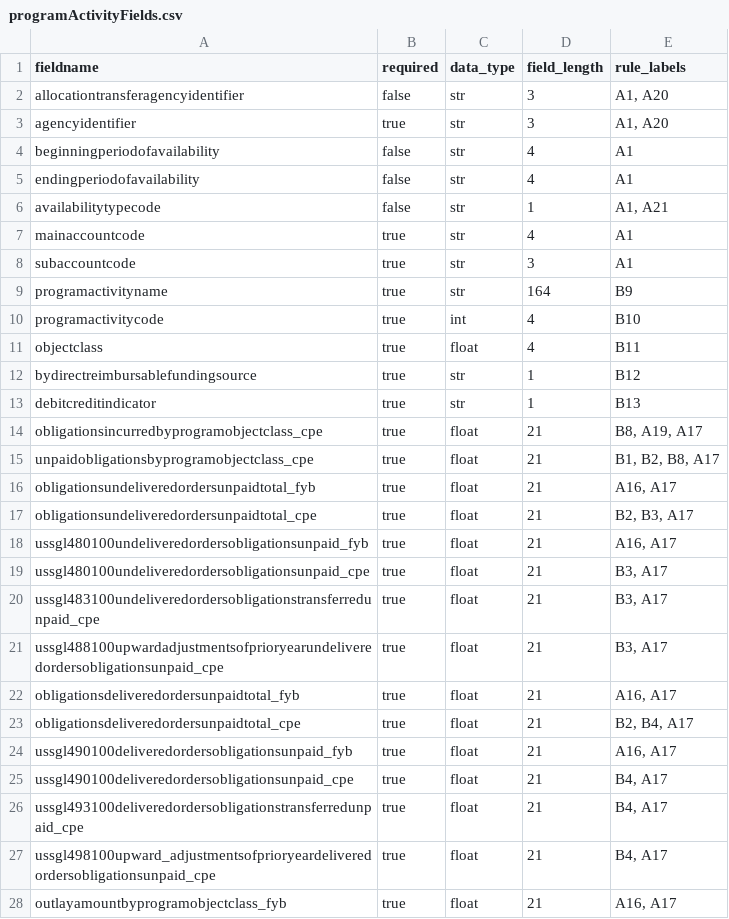
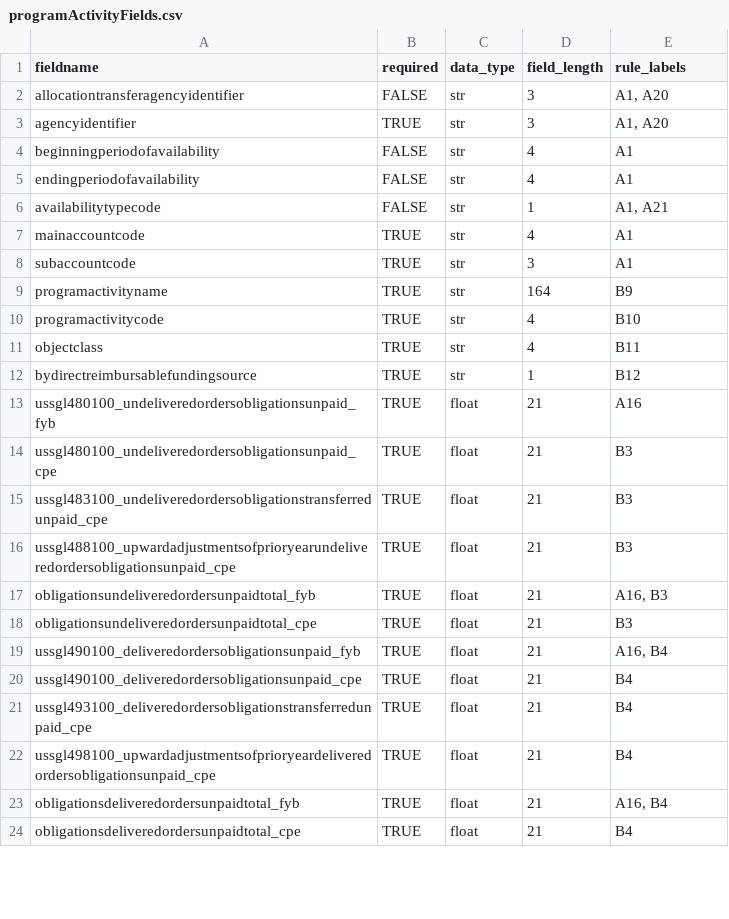
Before and after one commit to fedspendingtransparency/data-act-broker-backend, a CSV file: dataactvalidator/config/programActivityFields.csv, drawn as a sheet; only a part is shown; the diff covers the shown part only.

```diff
--- a/dataactvalidator/config/programActivityFields.csv
+++ b/dataactvalidator/config/programActivityFields.csv
@@ -1,28 +1,24 @@
 fieldname,required,data_type,field_length,rule_labels
-allocationtransferagencyidentifier,false,str,3,"A1, A20"
-agencyidentifier,true,str,3,"A1, A20"
-beginningperiodofavailability,false,str,4,A1
-endingperiodofavailability,false,str,4,A1
-availabilitytypecode,false,str,1,"A1, A21"
-mainaccountcode,true,str,4,A1
-subaccountcode,true,str,3,A1
-programactivityname,true,str,164,B9
-programactivitycode,true,int,4,B10
-objectclass,true,float,4,B11
-bydirectreimbursablefundingsource,true,str,1,B12
-debitcreditindicator,true,str,1,B13
-obligationsincurredbyprogramobjectclass_cpe,true,float,21,"B8, A19, A17"
-unpaidobligationsbyprogramobjectclass_cpe,true,float,21,"B1, B2, B8, A17"
-obligationsundeliveredordersunpaidtotal_fyb,true,float,21,"A16, A17"
-obligationsundeliveredordersunpaidtotal_cpe,true,float,21,"B2, B3, A17"
-ussgl480100undeliveredordersobligationsunpaid_fyb,true,float,21,"A16, A17"
-ussgl480100undeliveredordersobligationsunpaid_cpe,true,float,21,"B3, A17"
-ussgl483100undeliveredordersobligationstransferredunpaid_cpe,true,float,21,"B3, A17"
-ussgl488100upwardadjustmentsofprioryearundeliveredordersobligationsunpaid_cpe,true,float,21,"B3, A17"
-obligationsdeliveredordersunpaidtotal_fyb,true,float,21,"A16, A17"
-obligationsdeliveredordersunpaidtotal_cpe,true,float,21,"B2, B4, A17"
-ussgl490100deliveredordersobligationsunpaid_fyb,true,float,21,"A16, A17"
-ussgl490100deliveredordersobligationsunpaid_cpe,true,float,21,"B4, A17"
-ussgl493100deliveredordersobligationstransferredunpaid_cpe,true,float,21,"B4, A17"
-ussgl498100upward_adjustmentsofprioryeardeliveredordersobligationsunpaid_cpe,true,float,21,"B4, A17"
-outlayamountbyprogramobjectclass_fyb,true,float,21,"A16, A17"
+allocationtransferagencyidentifier,FALSE,str,3,"A1, A20"
+agencyidentifier,TRUE,str,3,"A1, A20"
+beginningperiodofavailability,FALSE,str,4,A1
+endingperiodofavailability,FALSE,str,4,A1
+availabilitytypecode,FALSE,str,1,"A1, A21"
+mainaccountcode,TRUE,str,4,A1
+subaccountcode,TRUE,str,3,A1
+programactivityname,TRUE,str,164,B9
+programactivitycode,TRUE,str,4,B10
+objectclass,TRUE,str,4,B11
+bydirectreimbursablefundingsource,TRUE,str,1,B12
+ussgl480100_undeliveredordersobligationsunpaid_fyb,TRUE,float,21,A16
+ussgl480100_undeliveredordersobligationsunpaid_cpe,TRUE,float,21,B3
+ussgl483100_undeliveredordersobligationstransferredunpaid_cpe,TRUE,float,21,B3
+ussgl488100_upwardadjustmentsofprioryearundeliveredordersobligationsunpaid_cpe,TRUE,float,21,B3
+obligationsundeliveredordersunpaidtotal_fyb,TRUE,float,21,"A16, B3"
+obligationsundeliveredordersunpaidtotal_cpe,TRUE,float,21,B3
+ussgl490100_deliveredordersobligationsunpaid_fyb,TRUE,float,21,"A16, B4"
+ussgl490100_deliveredordersobligationsunpaid_cpe,TRUE,float,21,B4
+ussgl493100_deliveredordersobligationstransferredunpaid_cpe,TRUE,float,21,B4
+ussgl498100_upwardadjustmentsofprioryeardeliveredordersobligationsunpaid_cpe,TRUE,float,21,B4
+obligationsdeliveredordersunpaidtotal_fyb,TRUE,float,21,"A16, B4"
+obligationsdeliveredordersunpaidtotal_cpe,TRUE,float,21,B4
```
Also changed, not shown: 11 added rows, 3 removed rows and 27 edited cells elsewhere in this file, dataactvalidator/config/appropFieldsRaw.csv, dataactvalidator/config/awardFields.csv, 20 other files.
